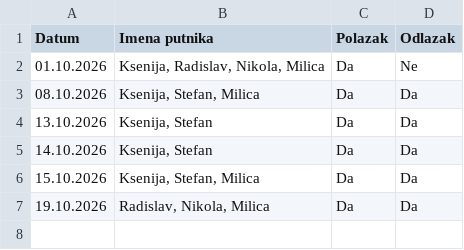
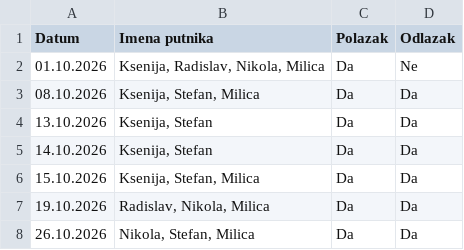
Before and after one commit to GeorgeTheGallant/TravelMB, a CSV file: baza.csv, drawn as a sheet.

Commit message:
Automatsko osvežavanje baze putnika

```diff
--- a/baza.csv
+++ b/baza.csv
@@ -7 +7,2 @@ Datum,Imena putnika,Polazak,Odlazak
 19.10.2026,"Radislav, Nikola, Milica",Da,Da
+26.10.2026,"Nikola, Stefan, Milica",Da,Da
```
